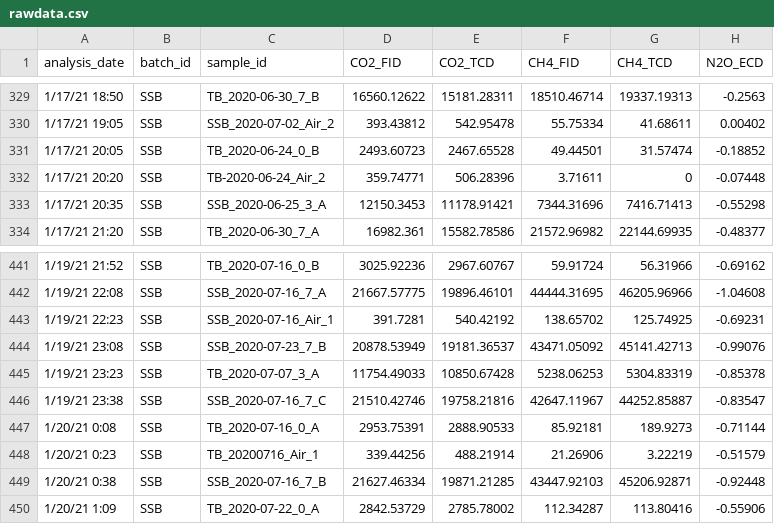
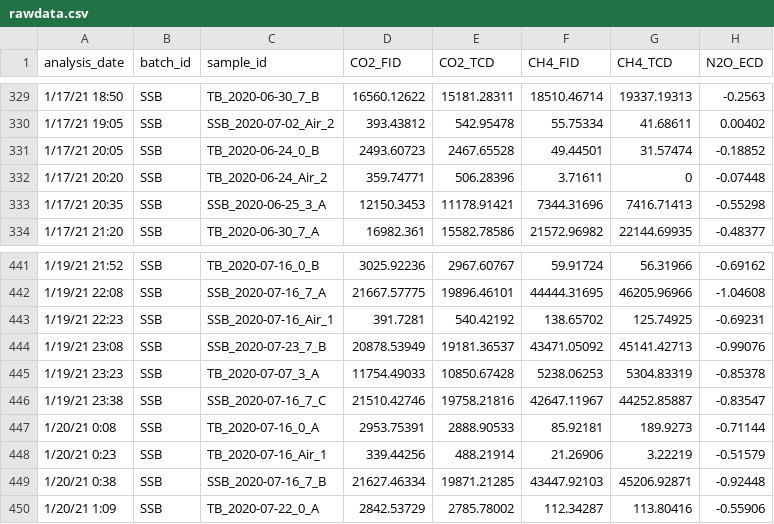
Before and after one commit to algorsky/GHG, a CSV file: data/2021Run1/rawdata.csv, drawn as a sheet; only a part is shown, gaps mark what is left out.

```diff
--- a/data/2021Run1/rawdata.csv
+++ b/data/2021Run1/rawdata.csv
@@ -331,3 +331,3 @@ analysis_date,batch_id,sample_id,CO2_FID,CO2_TCD,CH4_FID,CH4_TCD,N2O_ECD
 1/17/21 20:05,SSB,TB_2020-06-24_0_B,2493.60723,2467.65528,49.44501,31.57474,-0.18852
-1/17/21 20:20,SSB,TB-2020-06-24_Air_2,359.74771,506.28396,3.71611,0,-0.07448
+1/17/21 20:20,SSB,TB_2020-06-24_Air_2,359.74771,506.28396,3.71611,0,-0.07448
 1/17/21 20:35,SSB,SSB_2020-06-25_3_A,12150.3453,11178.91421,7344.31696,7416.71413,-0.55298
@@ -447,3 +447,3 @@ analysis_date,batch_id,sample_id,CO2_FID,CO2_TCD,CH4_FID,CH4_TCD,N2O_ECD
 1/20/21 0:08,SSB,TB_2020-07-16_0_A,2953.75391,2888.90533,85.92181,189.9273,-0.71144
-1/20/21 0:23,SSB,TB_20200716_Air_1,339.44256,488.21914,21.26906,3.22219,-0.51579
+1/20/21 0:23,SSB,TB_2020-07-16_Air_1,339.44256,488.21914,21.26906,3.22219,-0.51579
 1/20/21 0:38,SSB,SSB_2020-07-16_7_B,21627.46334,19871.21285,43447.92103,45206.92871,-0.92448
```
Also changed, not shown: 1 other file.
